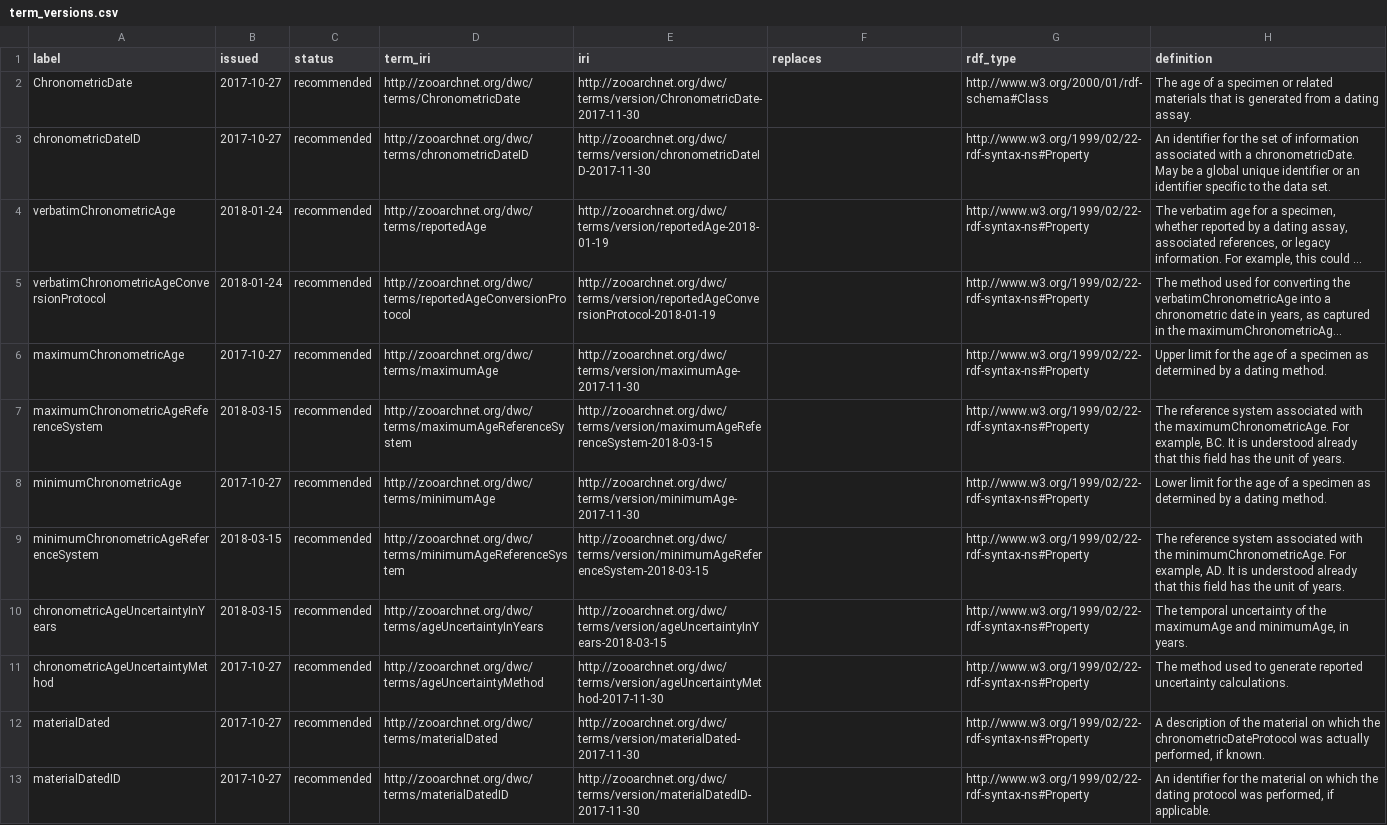
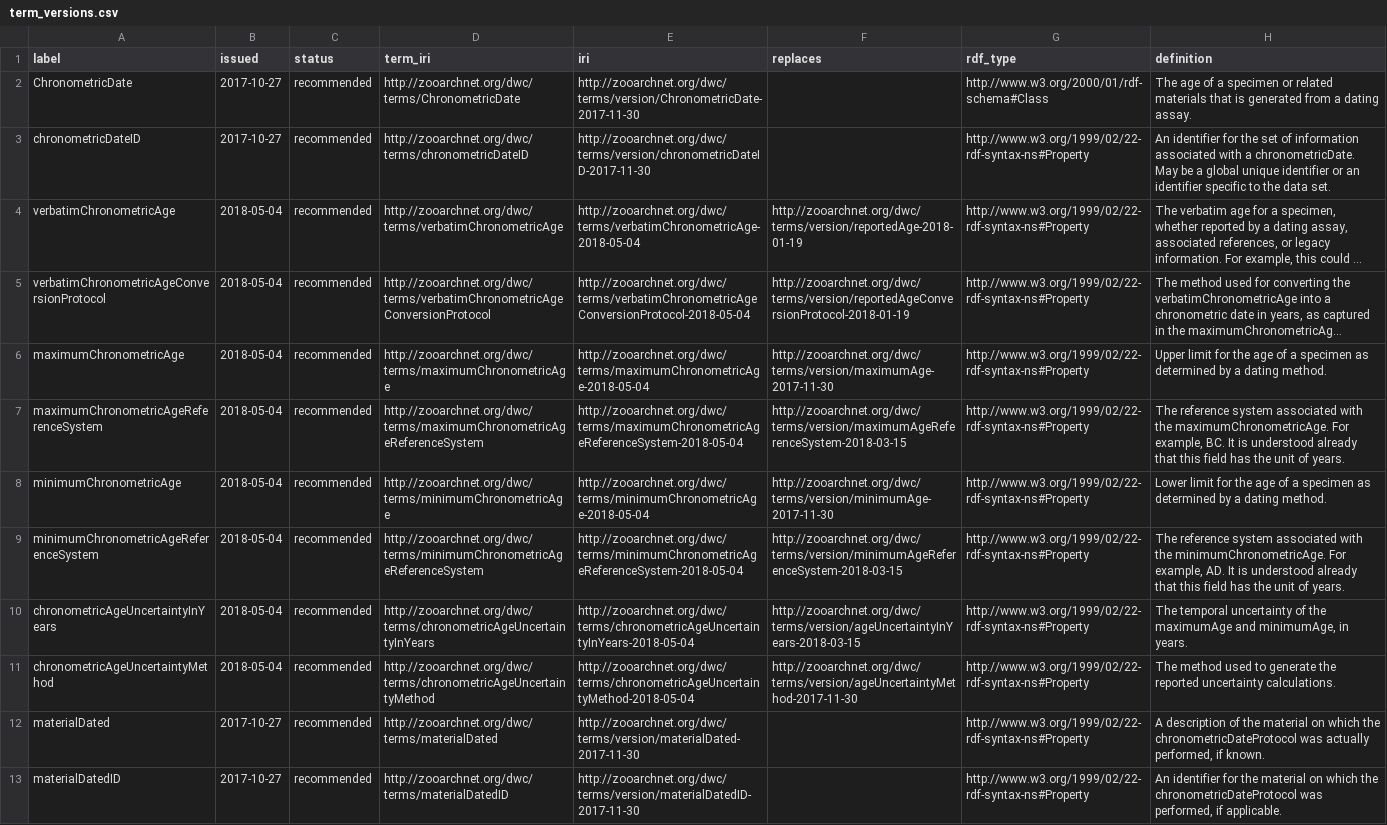
Before and after one commit to tdwg/chrono, a CSV file: standard/vocabularies/term_versions.csv, drawn as a sheet; only a part is shown; long unchanged cells end in …; the diff covers the shown part only; the diff names each change by its address in the sheet, - before the commit and + after, or states it on an @@ line.

Commit message:
Edited for consistency and updated extension's XML definition.

```diff
--- a/standard/vocabularies/term_versions.csv
+++ b/standard/vocabularies/term_versions.csv
-B4:B5 (issued): 2018-01-24
+B4:B5 (issued): 2018-05-04
-D4 (term_iri): http://zooarchnet.org/dwc/terms/reportedAge
+D4 (term_iri): http://zooarchnet.org/dwc/terms/verbatimChronometricAge
-E4 (iri): http://zooarchnet.org/dwc/terms/version/reportedAge-2018-01-19
+E4 (iri): http://zooarchnet.org/dwc/terms/verbatimChronometricAge-2018-05-04
-F4 (replaces): (empty)
+F4 (replaces): http://zooarchnet.org/dwc/terms/version/reportedAge-2018-01-19
-D5 (term_iri): http://zooarchnet.org/dwc/terms/reportedAgeConversionProtocol
+D5 (term_iri): http://zooarchnet.org/dwc/terms/verbatimChronometricAgeConversionProtocol
-E5 (iri): http://zooarchnet.org/dwc/terms/version/reportedAgeConversionProtocol-2018-01-19
+E5 (iri): http://zooarchnet.org/dwc/terms/verbatimChronometricAgeConversionProtocol-2018-05-04
-F5 (replaces): (empty)
+F5 (replaces): http://zooarchnet.org/dwc/terms/version/reportedAgeConversionProtocol-2018-01-19
-B6 (issued): 2017-10-27
+B6 (issued): 2018-05-04
-D6 (term_iri): http://zooarchnet.org/dwc/terms/maximumAge
+D6 (term_iri): http://zooarchnet.org/dwc/terms/maximumChronometricAge
-E6 (iri): http://zooarchnet.org/dwc/terms/version/maximumAge-2017-11-30
+E6 (iri): http://zooarchnet.org/dwc/terms/maximumChronometricAge-2018-05-04
-F6 (replaces): (empty)
+F6 (replaces): http://zooarchnet.org/dwc/terms/version/maximumAge-2017-11-30
-B7 (issued): 2018-03-15
+B7 (issued): 2018-05-04
-D7 (term_iri): http://zooarchnet.org/dwc/terms/maximumAgeReferenceSystem
+D7 (term_iri): http://zooarchnet.org/dwc/terms/maximumChronometricAgeReferenceSystem
-E7 (iri): http://zooarchnet.org/dwc/terms/version/maximumAgeReferenceSystem-2018-03-15
+E7 (iri): http://zooarchnet.org/dwc/terms/maximumChronometricAgeReferenceSystem-2018-05-04
-F7 (replaces): (empty)
+F7 (replaces): http://zooarchnet.org/dwc/terms/version/maximumAgeReferenceSystem-2018-03-15
-B8 (issued): 2017-10-27
+B8 (issued): 2018-05-04
-D8 (term_iri): http://zooarchnet.org/dwc/terms/minimumAge
+D8 (term_iri): http://zooarchnet.org/dwc/terms/minimumChronometricAge
-E8 (iri): http://zooarchnet.org/dwc/terms/version/minimumAge-2017-11-30
+E8 (iri): http://zooarchnet.org/dwc/terms/minimumChronometricAge-2018-05-04
-F8 (replaces): (empty)
+F8 (replaces): http://zooarchnet.org/dwc/terms/version/minimumAge-2017-11-30
-B9:B10 (issued): 2018-03-15
+B9:B10 (issued): 2018-05-04
-D9 (term_iri): http://zooarchnet.org/dwc/terms/minimumAgeReferenceSystem
+D9 (term_iri): http://zooarchnet.org/dwc/terms/minimumChronometricAgeReferenceSystem
-E9 (iri): http://zooarchnet.org/dwc/terms/version/minimumAgeReferenceSystem-2018-03-15
+E9 (iri): http://zooarchnet.org/dwc/terms/minimumChronometricAgeReferenceSystem-2018-05-04
-F9 (replaces): (empty)
+F9 (replaces): http://zooarchnet.org/dwc/terms/version/minimumAgeReferenceSystem-2018-03-15
-D10 (term_iri): http://zooarchnet.org/dwc/terms/ageUncertaintyInYears
+D10 (term_iri): http://zooarchnet.org/dwc/terms/chronometricAgeUncertaintyInYears
-E10 (iri): http://zooarchnet.org/dwc/terms/version/ageUncertaintyInYears-2018-03-15
+E10 (iri): http://zooarchnet.org/dwc/terms/chronometricAgeUncertaintyInYears-2018-05-04
-F10 (replaces): (empty)
+F10 (replaces): http://zooarchnet.org/dwc/terms/version/ageUncertaintyInYears-2018-03-15
-B11 (issued): 2017-10-27
+B11 (issued): 2018-05-04
-D11 (term_iri): http://zooarchnet.org/dwc/terms/ageUncertaintyMethod
+D11 (term_iri): http://zooarchnet.org/dwc/terms/chronometricAgeUncertaintyMethod
-E11 (iri): http://zooarchnet.org/dwc/terms/version/ageUncertaintyMethod-2017-11-30
+E11 (iri): http://zooarchnet.org/dwc/terms/chronometricAgeUncertaintyMethod-2018-05-04
-F11 (replaces): (empty)
+F11 (replaces): http://zooarchnet.org/dwc/terms/version/ageUncertaintyMethod-2017-11-30
-H11 (definition): …to generate reported uncertainty…
+H11 (definition): …to generate the reported uncertainty…
-H13 (definition): …which the dating protocol was performed,…
+H13 (definition): …which the chronometricDateProtocol was performed,…
```
Also changed, not shown: 3 edited cells elsewhere in this file, build/config/terms.csv, 1 other file.
